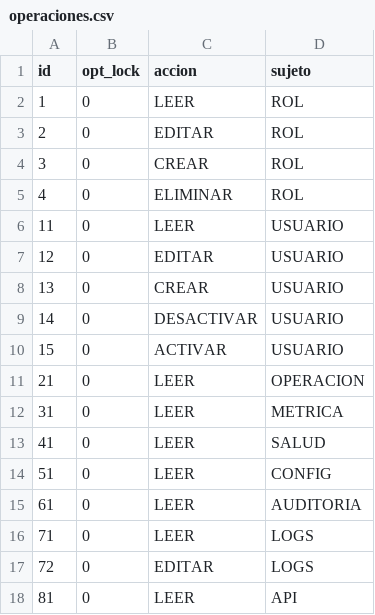
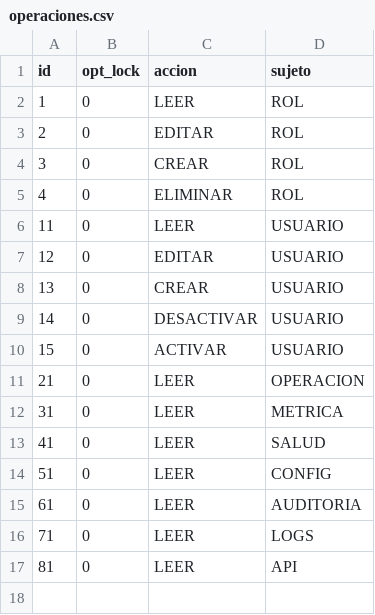
Before and after one commit to eDatos/coetl, a CSV file: src/main/resources/config/liquibase/operaciones.csv, drawn as a sheet.

Commit message:
SECRETARIA-77 - Errores en la gestión de autorización según roles de usuarios >  Se unifican los permisos LEER:LOGS y EDITAR:LOGS en LEER:LOGS

```diff
--- a/src/main/resources/config/liquibase/operaciones.csv
+++ b/src/main/resources/config/liquibase/operaciones.csv
@@ -16,3 +16,2 @@ id;opt_lock;accion;sujeto
 71;0;LEER;LOGS
-72;0;EDITAR;LOGS
 81;0;LEER;API
```
Also changed, not shown: 3 other files.
